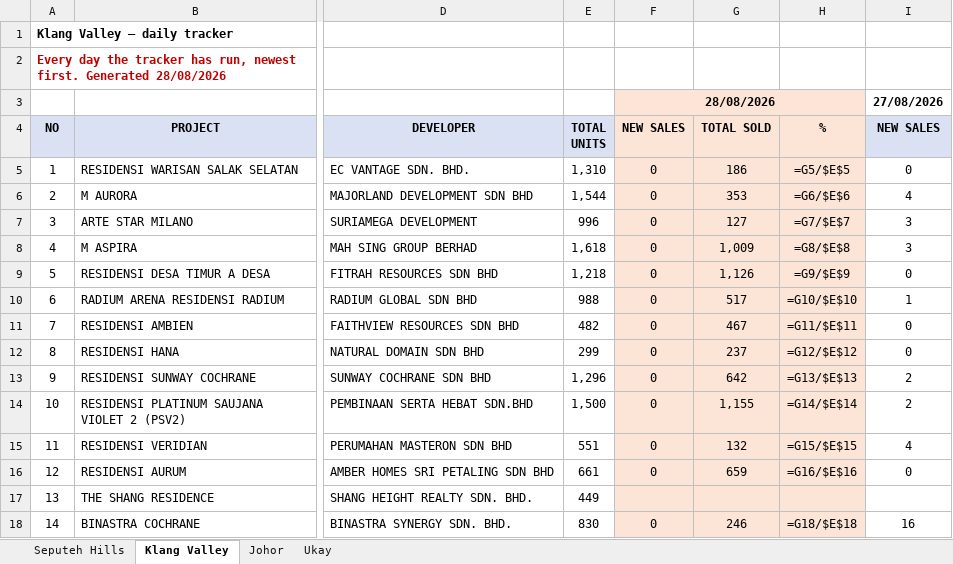
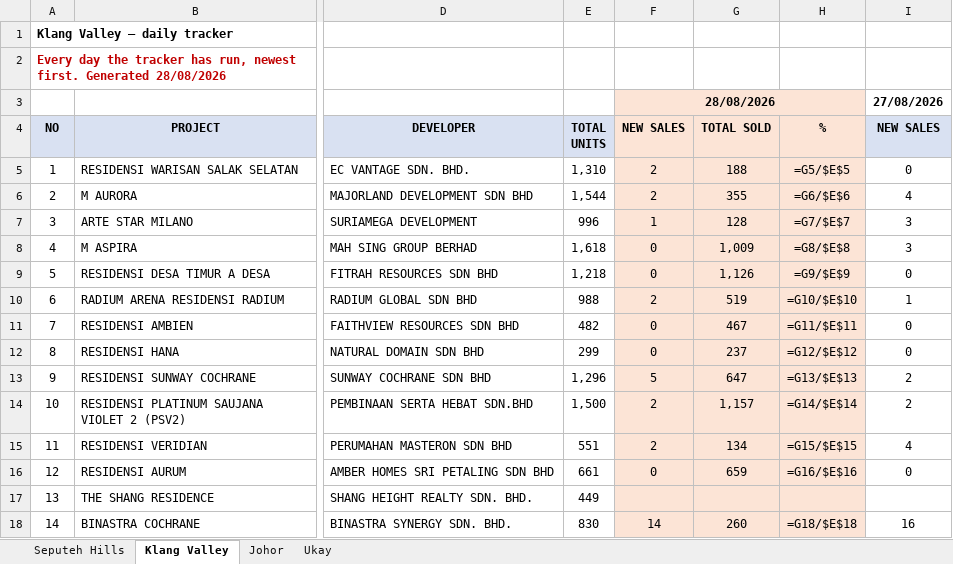
Before and after one commit to smtcu/teduh-tracker, an Excel workbook: docs/downloads/Teduh_Daily_Tracker.xlsx, sheet Klang Valley, drawn as a sheet; only a part is shown, gaps mark what is left out; values as stored, in another font and other column widths than the file's, no borders; formulas without a stored value are shown as written; the diff names each change by its address in the sheet, - before the commit and + after, or states it on an @@ line.

```diff
--- a/docs/downloads/Teduh_Daily_Tracker.xlsx (sheet Klang Valley)
+++ b/docs/downloads/Teduh_Daily_Tracker.xlsx (sheet Klang Valley)
-F5:F6: 0
+F5:F6: 2
-G5: 186
+G5: 188
-G6: 353
+G6: 355
-F7: 0
+F7: 1
-G7: 127
+G7: 128
-F10: 0
+F10: 2
-G10: 517
+G10: 519
-F13: 0
+F13: 5
-G13: 642
+G13: 647
-F14:F15: 0
+F14:F15: 2
-G14: 1,155
+G14: 1,157
-G15: 132
+G15: 134
-F18: 0
+F18: 14
-G18: 246
+G18: 260
```
Also changed, not shown: sheet Johor, sheet Seputeh Hills, sheet Ukay, docs/downloads/20260828_Johor_Teduh_Weekly_Update.xlsx, docs/downloads/20260828_Seputeh Hills_Teduh Weekly Update.xlsx, 17 other files.
